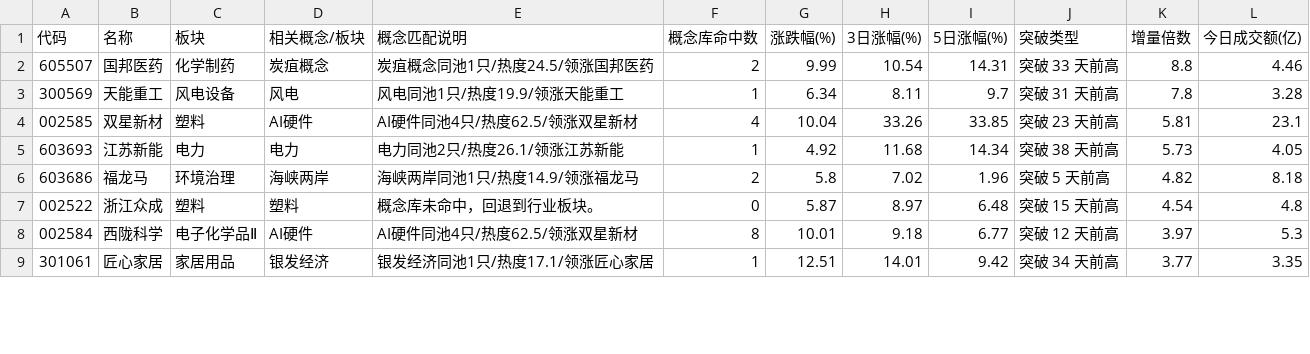
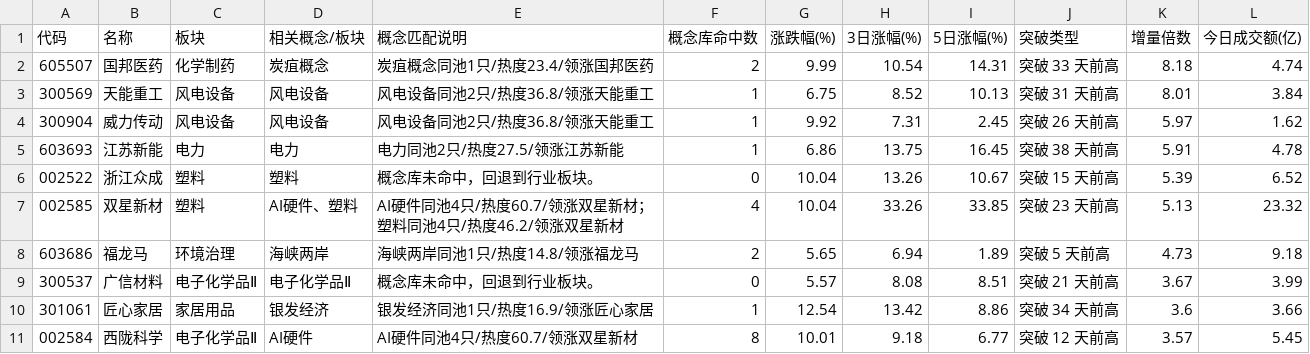
Before and after one commit to LumyQAQ/CMLM-reanalyze, a CSV file: v4_surge_range.csv, drawn as a sheet; only a part is shown; the diff covers the shown part only.

```diff
--- a/v4_surge_range.csv
+++ b/v4_surge_range.csv
@@ -1,9 +1,11 @@
 代码,名称,板块,相关概念/板块,概念匹配说明,概念库命中数,涨跌幅(%),3日涨幅(%),5日涨幅(%),突破类型,增量倍数,今日成交额(亿)
-605507,国邦医药,化学制药,炭疽概念,炭疽概念同池1只/热度24.5/领涨国邦医药,2,9.99,10.54,14.31,突破 33 天前高,8.8,4.46
-300569,天能重工,风电设备,风电,风电同池1只/热度19.9/领涨天能重工,1,6.34,8.11,9.7,突破 31 天前高,7.8,3.28
-002585,双星新材,塑料,AI硬件,AI硬件同池4只/热度62.5/领涨双星新材,4,10.04,33.26,33.85,突破 23 天前高,5.81,23.1
-603693,江苏新能,电力,电力,电力同池2只/热度26.1/领涨江苏新能,1,4.92,11.68,14.34,突破 38 天前高,5.73,4.05
-603686,福龙马,环境治理,海峡两岸,海峡两岸同池1只/热度14.9/领涨福龙马,2,5.8,7.02,1.96,突破 5 天前高,4.82,8.18
-002522,浙江众成,塑料,塑料,概念库未命中，回退到行业板块。,0,5.87,8.97,6.48,突破 15 天前高,4.54,4.8
-002584,西陇科学,电子化学品Ⅱ,AI硬件,AI硬件同池4只/热度62.5/领涨双星新材,8,10.01,9.18,6.77,突破 12 天前高,3.97,5.3
-301061,匠心家居,家居用品,银发经济,银发经济同池1只/热度17.1/领涨匠心家居,1,12.51,14.01,9.42,突破 34 天前高,3.77,3.35
+605507,国邦医药,化学制药,炭疽概念,炭疽概念同池1只/热度23.4/领涨国邦医药,2,9.99,10.54,14.31,突破 33 天前高,8.18,4.74
+300569,天能重工,风电设备,风电设备,风电设备同池2只/热度36.8/领涨天能重工,1,6.75,8.52,10.13,突破 31 天前高,8.01,3.84
+300904,威力传动,风电设备,风电设备,风电设备同池2只/热度36.8/领涨天能重工,1,9.92,7.31,2.45,突破 26 天前高,5.97,1.62
+603693,江苏新能,电力,电力,电力同池2只/热度27.5/领涨江苏新能,1,6.86,13.75,16.45,突破 38 天前高,5.91,4.78
+002522,浙江众成,塑料,塑料,概念库未命中，回退到行业板块。,0,10.04,13.26,10.67,突破 15 天前高,5.39,6.52
+002585,双星新材,塑料,AI硬件、塑料,AI硬件同池4只/热度60.7/领涨双星新材；塑料同池4只/热度46.2/领涨双星新材,4,10.04,33.26,33.85,突破 23 天前高,5.13,23.32
+603686,福龙马,环境治理,海峡两岸,海峡两岸同池1只/热度14.8/领涨福龙马,2,5.65,6.94,1.89,突破 5 天前高,4.73,9.18
+300537,广信材料,电子化学品Ⅱ,电子化学品Ⅱ,概念库未命中，回退到行业板块。,0,5.57,8.08,8.51,突破 21 天前高,3.67,3.99
+301061,匠心家居,家居用品,银发经济,银发经济同池1只/热度16.9/领涨匠心家居,1,12.54,13.42,8.86,突破 34 天前高,3.6,3.66
+002584,西陇科学,电子化学品Ⅱ,AI硬件,AI硬件同池4只/热度60.7/领涨双星新材,8,10.01,9.18,6.77,突破 12 天前高,3.57,5.45
```
Also changed, not shown: 1 added row, 2 removed rows and 35 edited cells elsewhere in this file, v4_pullback_candidates.csv, v4_surge_trend.csv, 2 other files.
